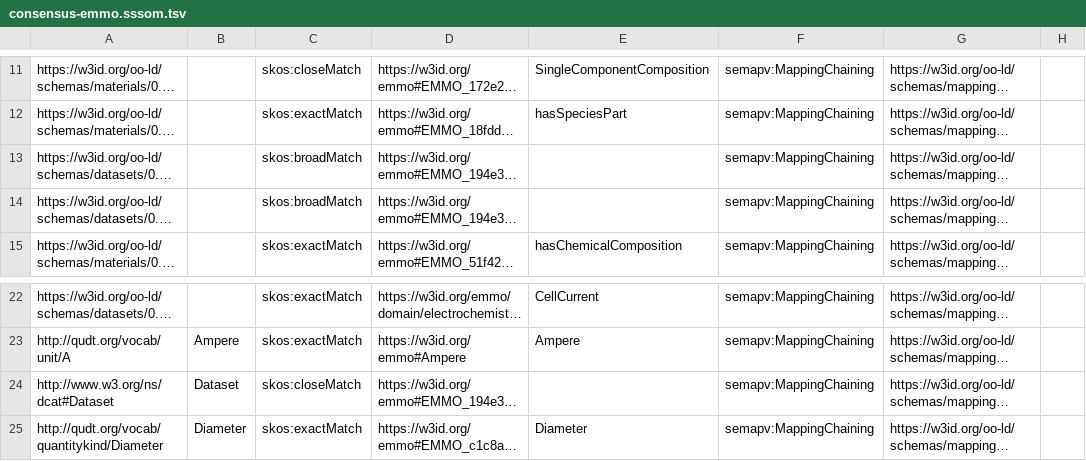
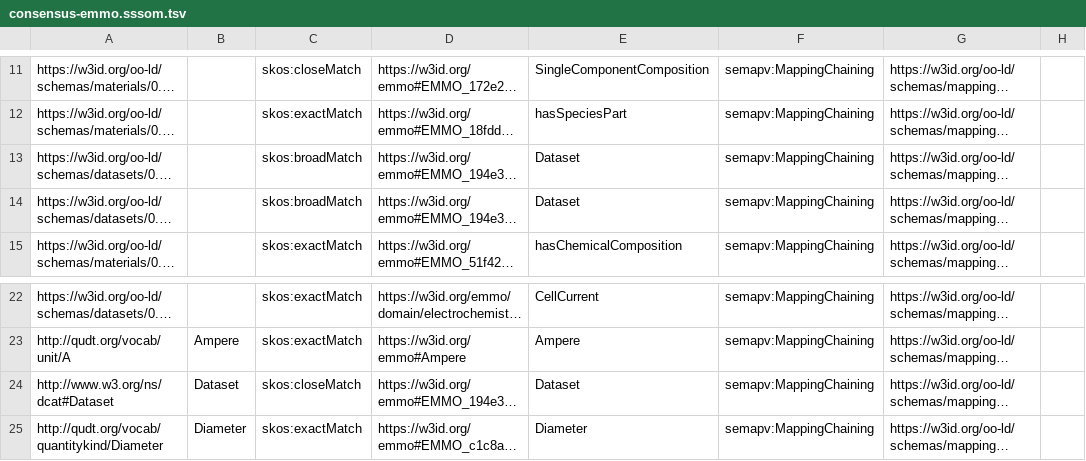
Before and after one commit to OO-LD/oold-reference-schemas, a TSV file: dev/mappings/crosswalks/consensus-emmo.sssom.tsv, drawn as a sheet; only a part is shown, gaps mark what is left out; long unchanged cells end in …; the diff names each change by its address in the sheet, - before the commit and + after, or states it on an @@ line.

```diff
--- a/dev/mappings/crosswalks/consensus-emmo.sssom.tsv
+++ b/dev/mappings/crosswalks/consensus-emmo.sssom.tsv
-E13:E14: (empty)
+E13:E14: Dataset
-E24: (empty)
+E24: Dataset
```
Also changed, not shown: dev/mappings/consensus.sssom.tsv, dev/mappings/crosswalks/consensus-schemaorg.sssom.tsv, 13 other files.
